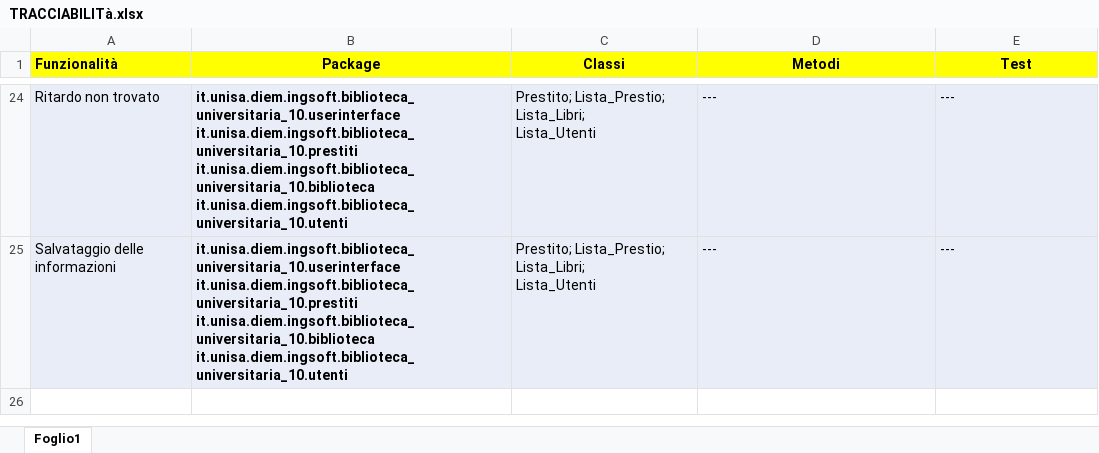
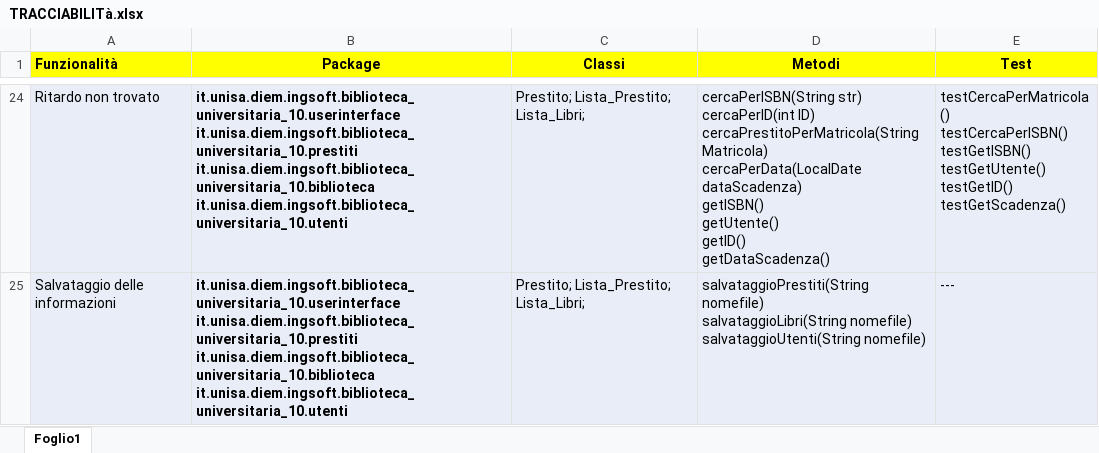
Before and after one commit to amalinconico6-cpu/Biblioteca_universitaria_10, an Excel workbook: AnalisiRequisiti/Documentazione/TRACCIABILITà.xlsx, sheet Foglio1, drawn as a sheet; only a part is shown, gaps mark what is left out; values as stored, in another font and other column widths than the file's, no borders; charts and pictures not drawn; ↵ is a line break in a cell; the diff covers the shown part only; the diff names each change by its address in the sheet, - before the commit and + after, or states it on an @@ line.

Commit message:
Tracciabilità

```diff
--- a/AnalisiRequisiti/Documentazione/TRACCIABILITà.xlsx (sheet Foglio1)
+++ b/AnalisiRequisiti/Documentazione/TRACCIABILITà.xlsx (sheet Foglio1)
-C24:C25 (Classi): Prestito; Lista_Prestio; Lista_Libri; ↵ Lista_Utenti
+C24:C25 (Classi): Prestito; Lista_Prestito; Lista_Libri;
-D24 (Metodi): ---
+D24 (Metodi): cercaPerISBN(String str) ↵ cercaPerID(int ID) ↵ cercaPrestitoPerMatricola(String Matricola) ↵ cercaPerData(LocalDate dataScadenza) ↵ getISBN() ↵ getUtente() ↵ getID() ↵ getDataScadenza()
-E24 (Test): ---
+E24 (Test): testCercaPerMatricola() ↵ testCercaPerISBN() ↵ testGetISBN() ↵ testGetUtente() ↵ testGetID() ↵ testGetScadenza()
-D25 (Metodi): ---
+D25 (Metodi): salvataggioPrestiti(String nomefile) ↵ salvataggioLibri(String nomefile) ↵ salvataggioUtenti(String nomefile)
```
Also changed, not shown: 41 edited cells elsewhere in this sheet, 1 other file.
